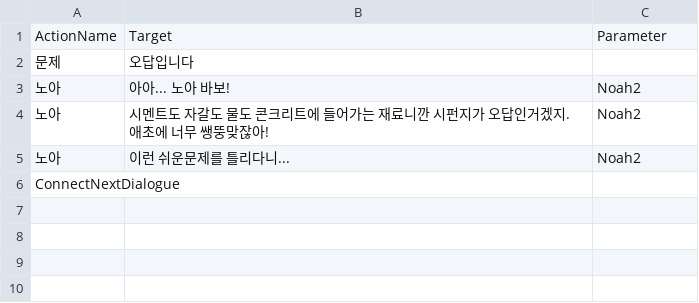
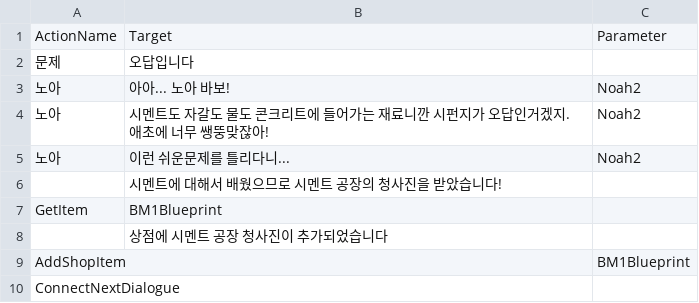
Before and after one commit to leehamin-miku/Mermaid-on-the-isle, a CSV file: MermaidProject/Assets/Resources/VN_DB/시멘트오답.csv, drawn as a sheet.

```diff
--- a/MermaidProject/Assets/Resources/VN_DB/시멘트오답.csv
+++ b/MermaidProject/Assets/Resources/VN_DB/시멘트오답.csv
@@ -5,2 +5,6 @@
 노아,이런 쉬운문제를 틀리다니...,Noah2
+ ,시멘트에 대해서 배웠으므로 시멘트 공장의 청사진을 받았습니다!,
+GetItem,BM1Blueprint,
+ ,상점에 시멘트 공장 청사진이 추가되었습니다,
+AddShopItem,,BM1Blueprint
 ConnectNextDialogue,,
```
Also changed, not shown: MermaidProject/Assets/Resources/VN_DB/돼지저금통오답.csv, MermaidProject/Assets/Resources/VN_DB/돼지저금통정답.csv, 17 other files.
